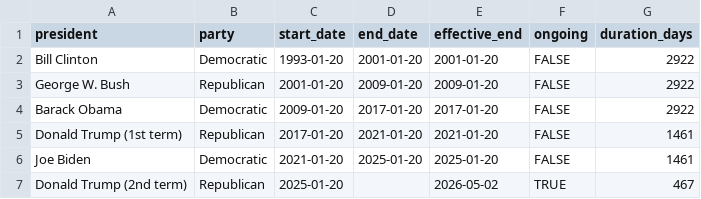
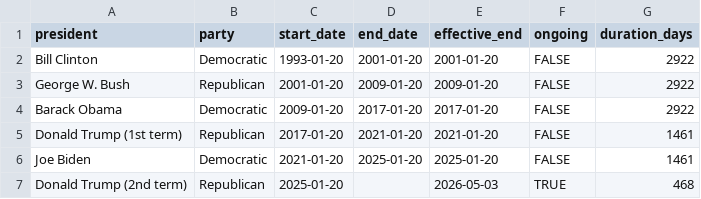
Before and after one commit to sam-caldwell/samcaldwell-info, a CSV file: data/presidential-economies/administrations.csv, drawn as a sheet.

```diff
--- a/data/presidential-economies/administrations.csv
+++ b/data/presidential-economies/administrations.csv
@@ -6,2 +6,2 @@ Donald Trump (1st term),Republican,2017-01-20,2021-01-20,2021-01-20,FALSE,1461
 Joe Biden,Democratic,2021-01-20,2025-01-20,2025-01-20,FALSE,1461
-Donald Trump (2nd term),Republican,2025-01-20,,2026-05-02,TRUE,467
+Donald Trump (2nd term),Republican,2025-01-20,,2026-05-03,TRUE,468
```
Also changed, not shown: data/cybersecurity/cache/ip_geolocation.csv, data/cybersecurity/current_botnets.csv, 10 other files.
